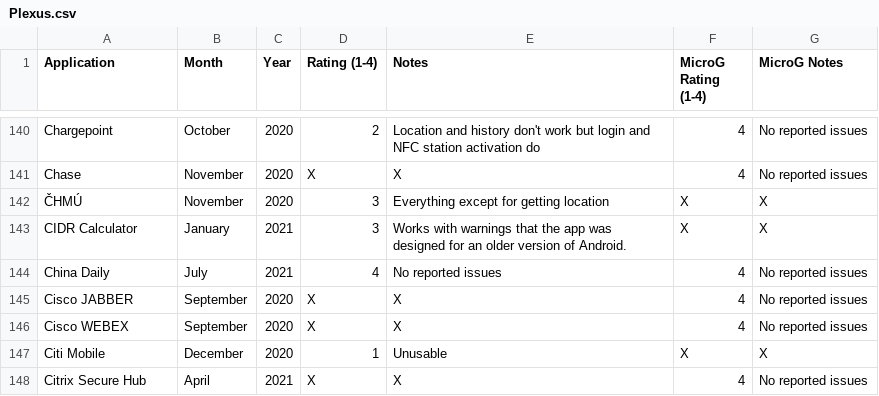
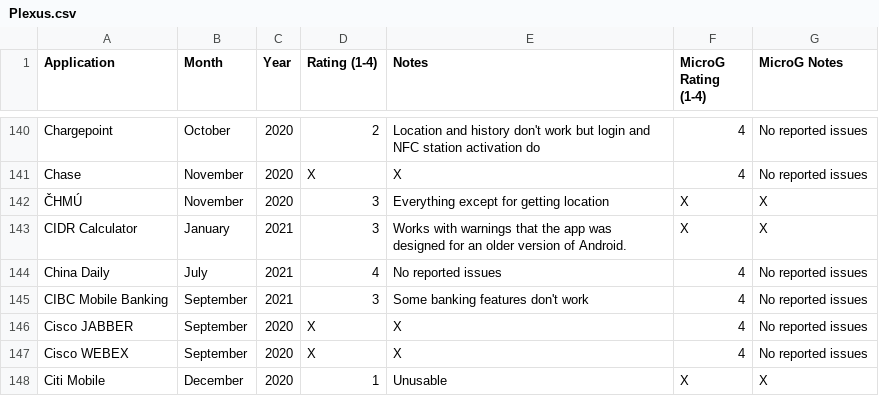
Before and after one commit to techlore/plexus, a CSV file: src/data/Plexus.csv, drawn as a sheet; only a part is shown, gaps mark what is left out; the shorter side is filled out with more unchanged rows.

Commit message:
Added cbic mobile banking (#222)
* Added cbic mobile banking

tested cibc

* Update src/data/Plexus.csv

Co-authored-by: Tom Konidas <tomkonidas@protonmail.ch>

```diff
--- a/src/data/Plexus.csv
+++ b/src/data/Plexus.csv
@@ -144,2 +144,3 @@ CIDR Calculator,January,2021,3,Works with warnings that the app was designed for
 China Daily,July,2021,4,No reported issues,4,No reported issues
+CIBC Mobile Banking,September,2021,3,"Some banking features don't work",4,No reported issues
 Cisco JABBER,September,2020,X,X,4,No reported issues
```
